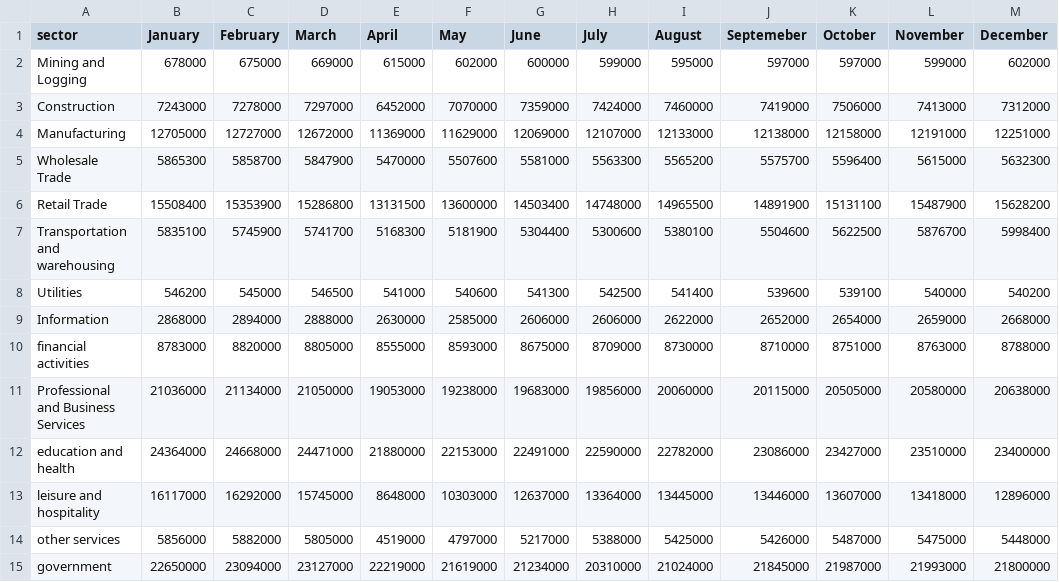
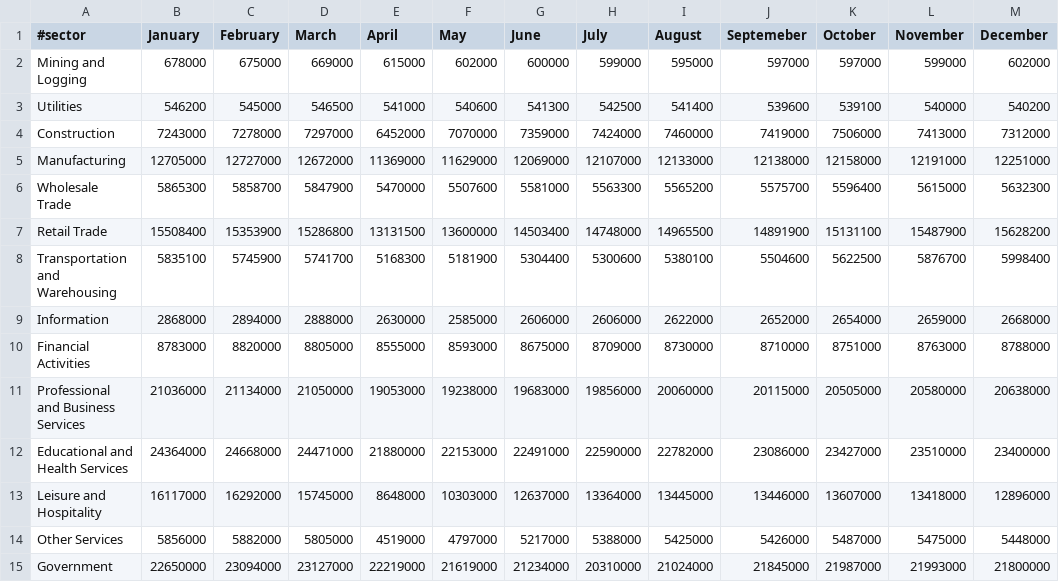
Before and after one commit to calacademy-research/CASES, a TSV file: employment_by_sector_by_month/US_12.tsv, drawn as a sheet.

```diff
--- a/employment_by_sector_by_month/US_12.tsv
+++ b/employment_by_sector_by_month/US_12.tsv
@@ -1,3 +1,4 @@
-sector	January	February	March	April	May	June	July	August	Septemeber	October	November	December
+#sector	January	February	March	April	May	June	July	August	Septemeber	October	November	December
 Mining and Logging	678000	675000	669000	615000	602000	600000	599000	595000	597000	597000	599000	602000
+Utilities	546200	545000	546500	541000	540600	541300	542500	541400	539600	539100	540000	540200
 Construction	7243000	7278000	7297000	6452000	7070000	7359000	7424000	7460000	7419000	7506000	7413000	7312000
@@ -6,10 +7,9 @@ Wholesale Trade	5865300	5858700	5847900	5470000	5507600	5581000	5563300	5565200
 Retail Trade	15508400	15353900	15286800	13131500	13600000	14503400	14748000	14965500	14891900	15131100	15487900	15628200
-Transportation and warehousing	5835100	5745900	5741700	5168300	5181900	5304400	5300600	5380100	5504600	5622500	5876700	5998400
-Utilities	546200	545000	546500	541000	540600	541300	542500	541400	539600	539100	540000	540200
+Transportation and Warehousing	5835100	5745900	5741700	5168300	5181900	5304400	5300600	5380100	5504600	5622500	5876700	5998400
 Information	2868000	2894000	2888000	2630000	2585000	2606000	2606000	2622000	2652000	2654000	2659000	2668000
-financial activities	8783000	8820000	8805000	8555000	8593000	8675000	8709000	8730000	8710000	8751000	8763000	8788000
+Financial Activities	8783000	8820000	8805000	8555000	8593000	8675000	8709000	8730000	8710000	8751000	8763000	8788000
 Professional and Business Services	21036000	21134000	21050000	19053000	19238000	19683000	19856000	20060000	20115000	20505000	20580000	20638000
-education and health	24364000	24668000	24471000	21880000	22153000	22491000	22590000	22782000	23086000	23427000	23510000	23400000
-leisure and hospitality	16117000	16292000	15745000	8648000	10303000	12637000	13364000	13445000	13446000	13607000	13418000	12896000
-other services	5856000	5882000	5805000	4519000	4797000	5217000	5388000	5425000	5426000	5487000	5475000	5448000
-government	22650000	23094000	23127000	22219000	21619000	21234000	20310000	21024000	21845000	21987000	21993000	21800000
+Educational and Health Services	24364000	24668000	24471000	21880000	22153000	22491000	22590000	22782000	23086000	23427000	23510000	23400000
+Leisure and Hospitality	16117000	16292000	15745000	8648000	10303000	12637000	13364000	13445000	13446000	13607000	13418000	12896000
+Other Services	5856000	5882000	5805000	4519000	4797000	5217000	5388000	5425000	5426000	5487000	5475000	5448000
+Government	22650000	23094000	23127000	22219000	21619000	21234000	20310000	21024000	21845000	21987000	21993000	21800000
```
Also changed, not shown: employment_by_sector_by_month/CA_11.tsv, r/CAstate/R_CA.csv, 9 other files.
